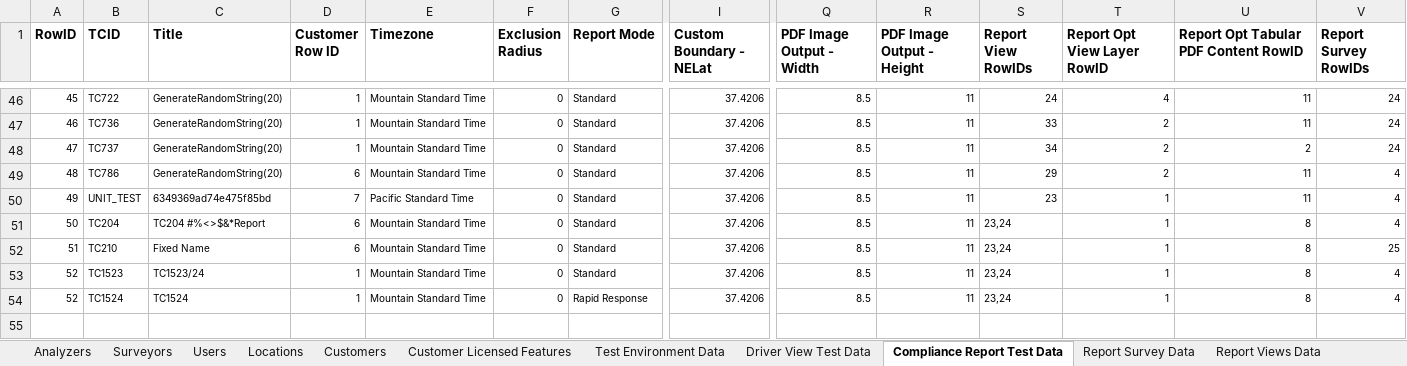
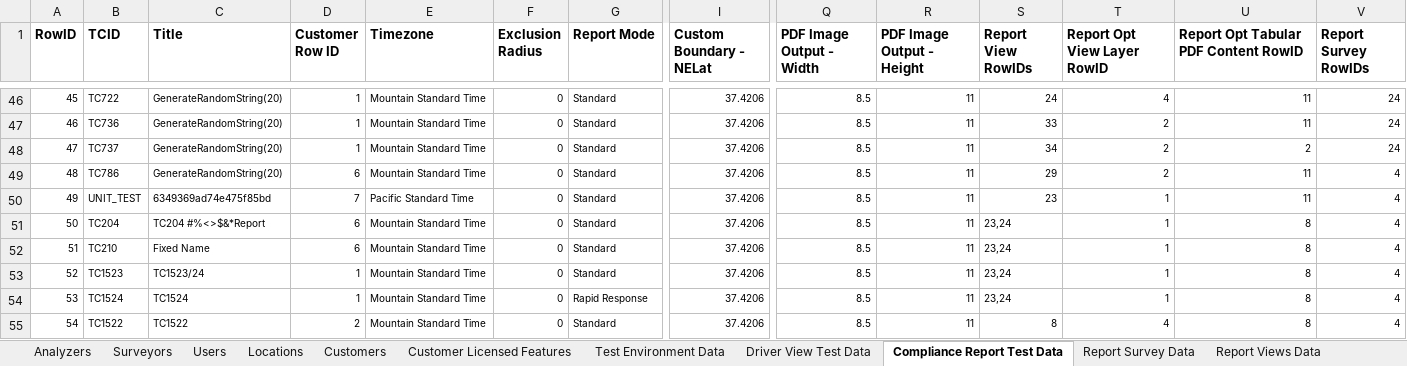
Before and after one commit to SXiang/JUnitWebTest, an Excel workbook: selenium-wd/data/TestCaseData.xlsx, sheet Compliance Report Test Data, drawn as a sheet; only a part is shown, gaps mark what is left out; values as stored, in another font and other column widths than the file's, no borders; rows hold the shown columns only; the diff names each change by its address in the sheet, - before the commit and + after, or states it on an @@ line.

Commit message:
updated test cases

```diff
--- a/selenium-wd/data/TestCaseData.xlsx (sheet Compliance Report Test Data)
+++ b/selenium-wd/data/TestCaseData.xlsx (sheet Compliance Report Test Data)
-V52 (Report Survey RowIDs): 25
+V52 (Report Survey RowIDs): 4
@@ column A (RowID) renumbered in row 54 @@
+row 55: 54 | TC1522 | TC1522 | 2 | Mountain Standard Time | 0 | Standard | 37.4206 | 8.5 | 11 | 8 | 4 | 8 | 4
```
Also changed, not shown: 2 other files.
